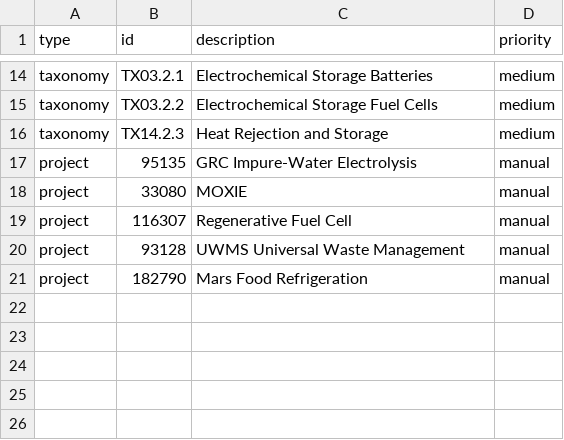
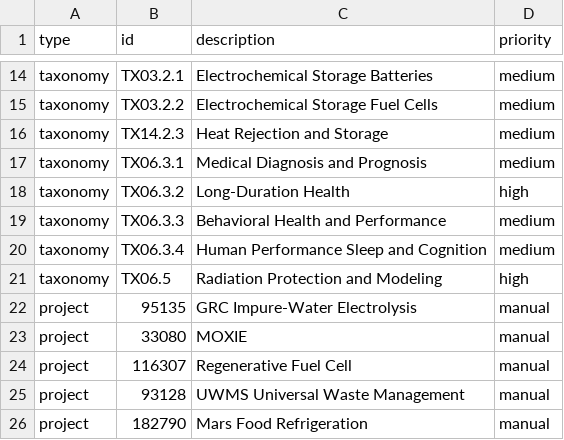
Before and after one commit to carolkli/mars-trade-space-explorer, a CSV file: data/pipeline/1_sources/seeds.csv, drawn as a sheet; only a part is shown, gaps mark what is left out; the diff names each change by its address in the sheet, - before the commit and + after, or states it on an @@ line.

Commit message:
Add NTRS pipeline + expand TechPort seeds + fix merge for parsed-only records
- 01b_ntrs_fetch.py: NTRS fetcher with 5 prioritized search strategies
- ntrs_queries.json: editable search config targeting coverage gaps
- 02_parse.py: extended with parse_ntrs() for NTRS citation schema
- 05_merge.py: detects NTRS records, falls back to parsed-only when LLM tags missing
- seeds.csv: added TX06.3.* (human health) and TX06.5 (radiation) taxonomies
- technologies.jsonl: rebuilt with 3,069 records (2,437 enriched + 632 parsed-only)
- NTRS_PULL.md, PULL_MORE.md: usage guides

```diff
--- a/data/pipeline/1_sources/seeds.csv
+++ b/data/pipeline/1_sources/seeds.csv
+row 17: taxonomy | TX06.3.1 | Medical Diagnosis and Prognosis | medium
+row 18: taxonomy | TX06.3.2 | Long-Duration Health | high
+row 19: taxonomy | TX06.3.3 | Behavioral Health and Performance | medium
+row 20: taxonomy | TX06.3.4 | Human Performance Sleep and Cognition | medium
+row 21: taxonomy | TX06.5 | Radiation Protection and Modeling | high
```
Also changed, not shown: 7 other files.
